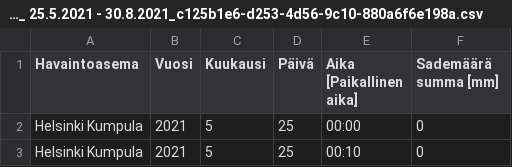
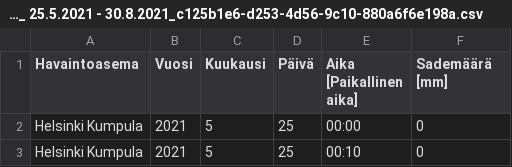
Before and after one commit to shaiggon/pikkukoski-analysis, a CSV file: data/Helsinki Kumpula_ 25.5.2021 - 30.8.2021_c125b1e6-d253-4d56-9c10-880a6f6e198a.csv, drawn as a sheet; only a part is shown.

Commit message:
Data in correct form. More analysis (multiple stations and beaches in same plot). Tweak readme

```diff
--- a/data/Helsinki Kumpula_ 25.5.2021 - 30.8.2021_c125b1e6-d253-4d56-9c10-880a6f6e198a.csv
+++ b/data/Helsinki Kumpula_ 25.5.2021 - 30.8.2021_c125b1e6-d253-4d56-9c10-880a6f6e198a.csv
@@ -1,2 +1,2 @@
-"Havaintoasema","Vuosi","Kuukausi","Päivä","Aika [Paikallinen aika]","Sademäärä summa [mm]"
+"Havaintoasema","Vuosi","Kuukausi","Päivä","Aika [Paikallinen aika]","Sademäärä [mm]"
 "Helsinki Kumpula","2021","5","25","00:00","0"
```
Also changed, not shown: data/Helsinki Kumpula_ 25.5.2022 - 30.8.2022_c7ee589b-5a8d-420d-82e5-3ecf704f71f0.csv, data/Vantaa Helsinki-Vantaan lentoasema_ 25.5.2021 - 30.8.2021_e667c023-1a8c-49c9-a70a-55ebcf553c48.fixed.csv, 3 other files.
